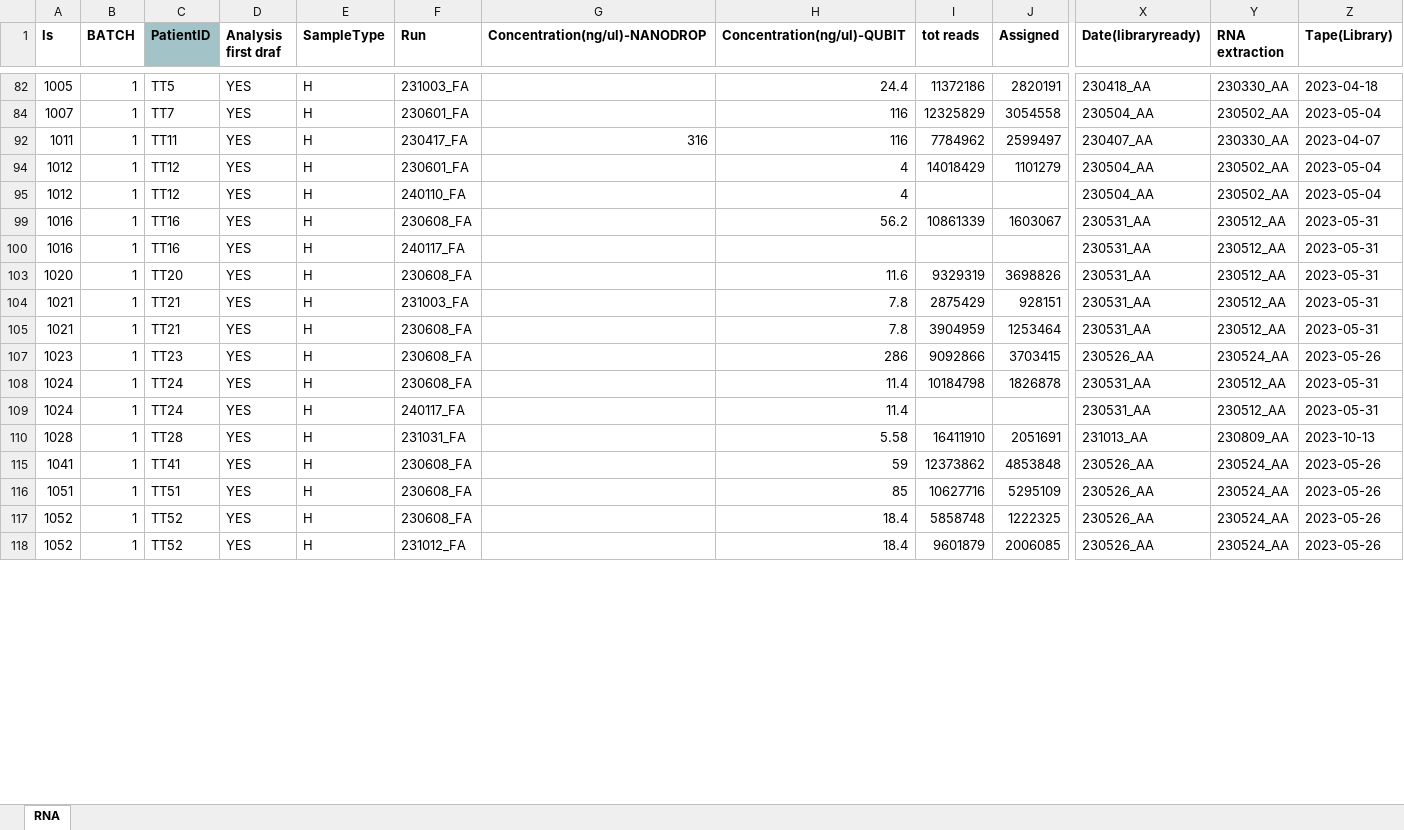
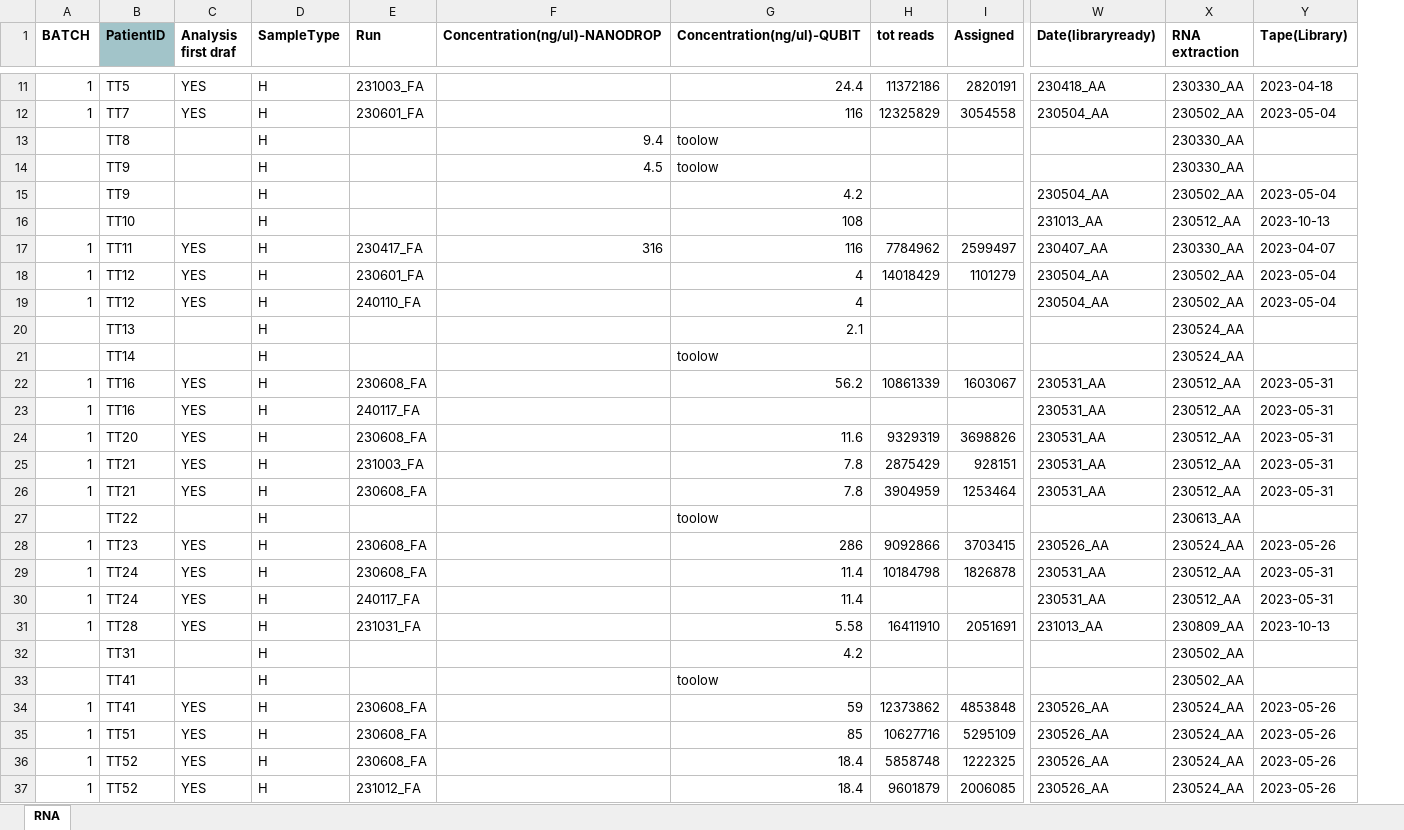
Before and after one commit to marcoamatocianci/vulvarmicrob, an Excel workbook: local/data/metadata.xlsx, sheet RNA, drawn as a sheet; only a part is shown, gaps mark what is left out; values as stored, in another font and other column widths than the file's, no borders; charts and pictures and conditional formats not drawn; removed rows and columns are numbered as before the commit, all else as after; rows hold the shown columns only; the diff covers the shown part only; the diff names each change by its address in the sheet, - before the commit and + after, or states it on an @@ line.

```diff
--- a/local/data/metadata.xlsx (sheet RNA)
+++ b/local/data/metadata.xlsx (sheet RNA)
-column A (ls), rows 82-118: 1005 | 1007 | 1011 | 1012 | 1012 | 1016 | 1016 | 1020 | 1021 | 1021 | 1023 | 1024 | 1024 | 1028 | 1041 | 1051 | 1052 | 1052
+row 13:  | TT8 |  | H |  | 9.4 | toolow |  |  |  | 230330_AA
+row 14:  | TT9 |  | H |  | 4.5 | toolow |  |  |  | 230330_AA
+row 15:  | TT9 |  | H |  |  | 4.2 |  |  | 230504_AA | 230502_AA | 2023-05-04
+row 16:  | TT10 |  | H |  |  | 108 |  |  | 231013_AA | 230512_AA | 2023-10-13
+row 20:  | TT13 |  | H |  |  | 2.1 |  |  |  | 230524_AA
+row 21:  | TT14 |  | H |  |  | toolow |  |  |  | 230524_AA
+row 27:  | TT22 |  | H |  |  | toolow |  |  |  | 230613_AA
+row 32:  | TT31 |  | H |  |  | 4.2 |  |  |  | 230502_AA
+row 33:  | TT41 |  | H |  |  | toolow |  |  |  | 230502_AA
```
Also changed, not shown: 19 added rows and 41 removed rows elsewhere in this sheet, formulas that keep their value, hidden cells, 1 other file.
